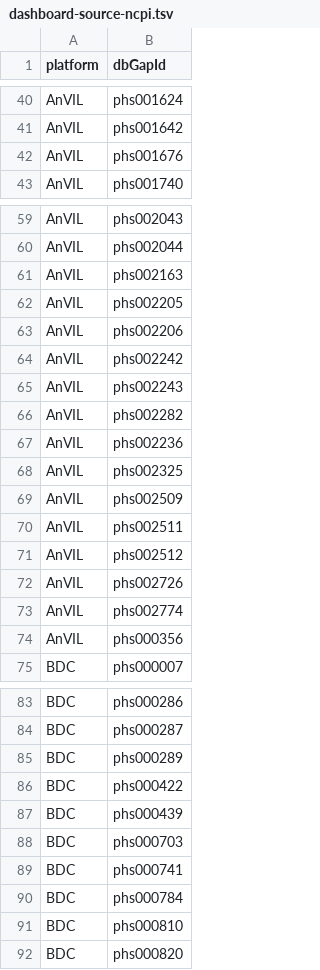
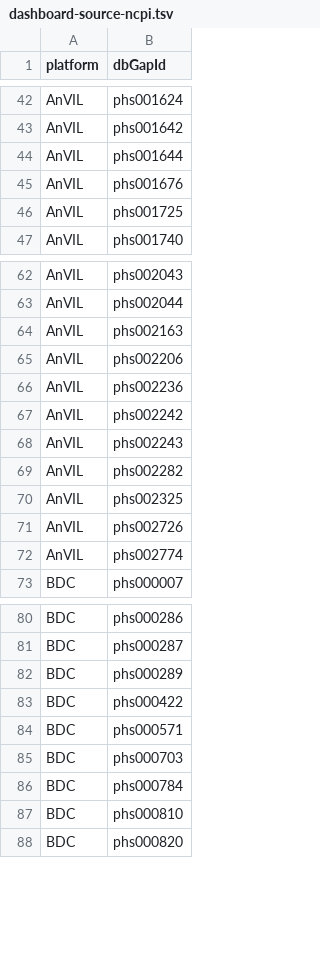
Before and after one commit to DataBiosphere/data-browser, a TSV file: explorer/files/ncpi-catalog/files/dashboard-source-ncpi.tsv, drawn as a sheet; only a part is shown, gaps mark what is left out; the diff covers the shown part only.

```diff
--- a/explorer/files/ncpi-catalog/files/dashboard-source-ncpi.tsv
+++ b/explorer/files/ncpi-catalog/files/dashboard-source-ncpi.tsv
@@ -41,3 +43,5 @@ AnVIL	phs001624
 AnVIL	phs001642
+AnVIL	phs001644
 AnVIL	phs001676
+AnVIL	phs001725
 AnVIL	phs001740
@@ -61,4 +64,4 @@ AnVIL	phs002044
 AnVIL	phs002163
-AnVIL	phs002205
 AnVIL	phs002206
+AnVIL	phs002236
 AnVIL	phs002242
@@ -66,10 +69,5 @@ AnVIL	phs002243
 AnVIL	phs002282
-AnVIL	phs002236
 AnVIL	phs002325
-AnVIL	phs002509
-AnVIL	phs002511
-AnVIL	phs002512
 AnVIL	phs002726
 AnVIL	phs002774
-AnVIL	phs000356
 BDC	phs000007
@@ -86,5 +83,4 @@ BDC	phs000289
 BDC	phs000422
-BDC	phs000439
+BDC	phs000571
 BDC	phs000703
-BDC	phs000741
 BDC	phs000784
```
Also changed, not shown: 6 added rows, 13 removed rows and 50 moved rows elsewhere in this file, 13 other files.
